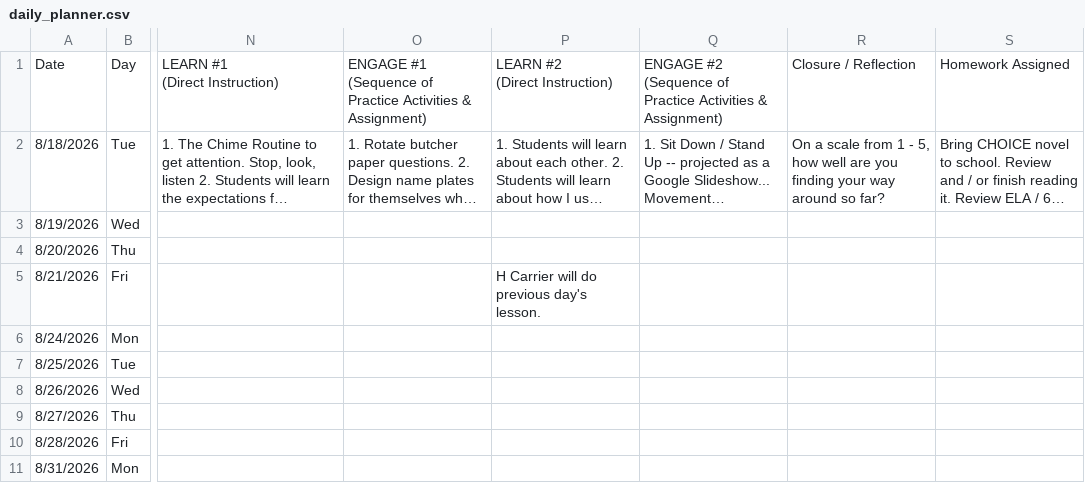
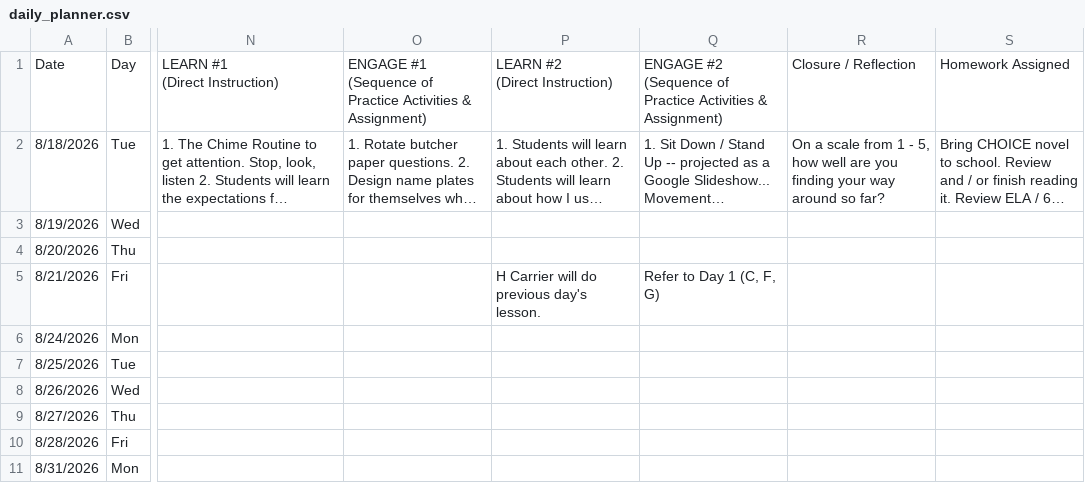
Before and after one commit to kimberlyjmartin/2026_Lesson_Planner_Calendar, a CSV file: daily_planner.csv, drawn as a sheet; only a part is shown, gaps mark what is left out; long unchanged cells end in …; the diff names each change by its address in the sheet, - before the commit and + after, or states it on an @@ line.

Commit message:
Auto-sync Daily Planner — 2026-08-13T11:11:25.507Z

```diff
--- a/daily_planner.csv
+++ b/daily_planner.csv
-Q5: (empty)
+Q5: Refer to Day 1 (C, F, G)
```
